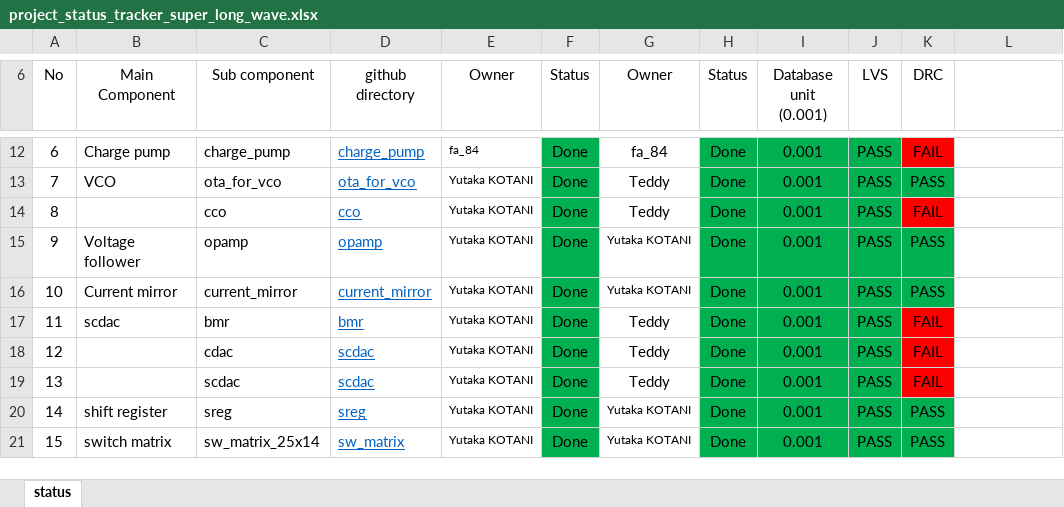
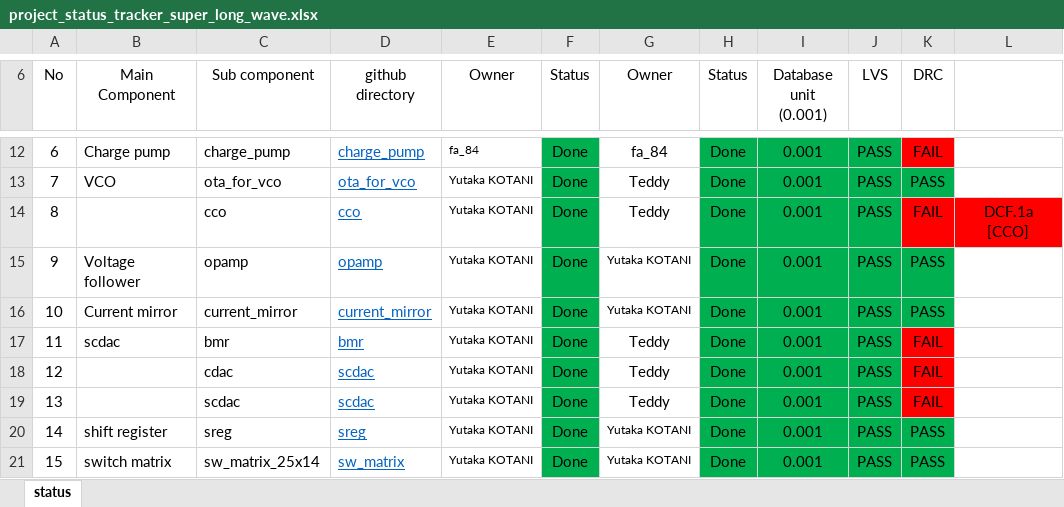
Before and after one commit to yutaka-kotani-stj/2026_sscs_gf180, an Excel workbook: review/project_status_tracker_super_long_wave.xlsx, sheet status, drawn as a sheet; only a part is shown, gaps mark what is left out; values as stored, in another font and other column widths than the file's, no borders; the diff names each change by its address in the sheet, - before the commit and + after, or states it on an @@ line.

```diff
--- a/review/project_status_tracker_super_long_wave.xlsx (sheet status)
+++ b/review/project_status_tracker_super_long_wave.xlsx (sheet status)
-L14: (empty)
+L14: DCF.1a [CCO]
-L14 fill: none
+L14 fill: #FF0000
```
Also changed, not shown: 2 other files.
